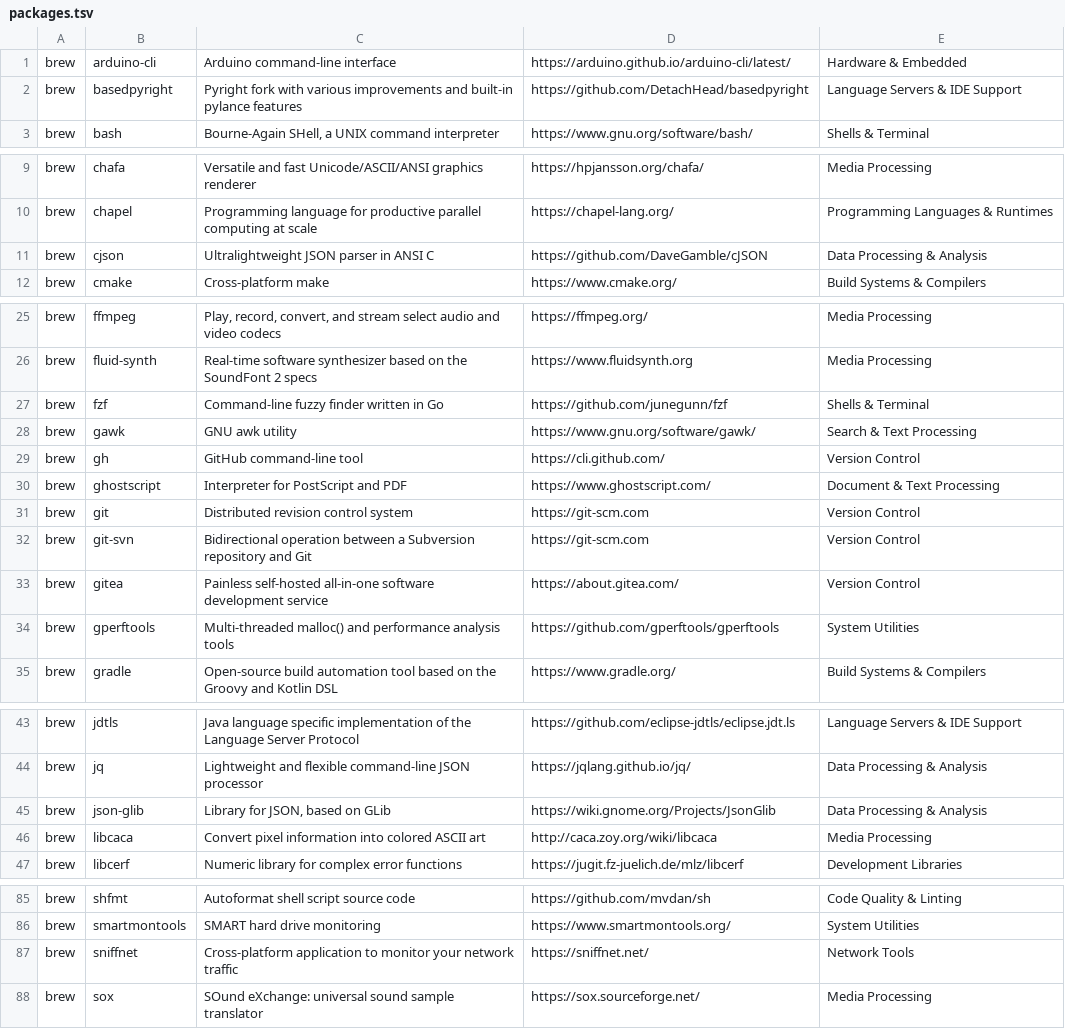
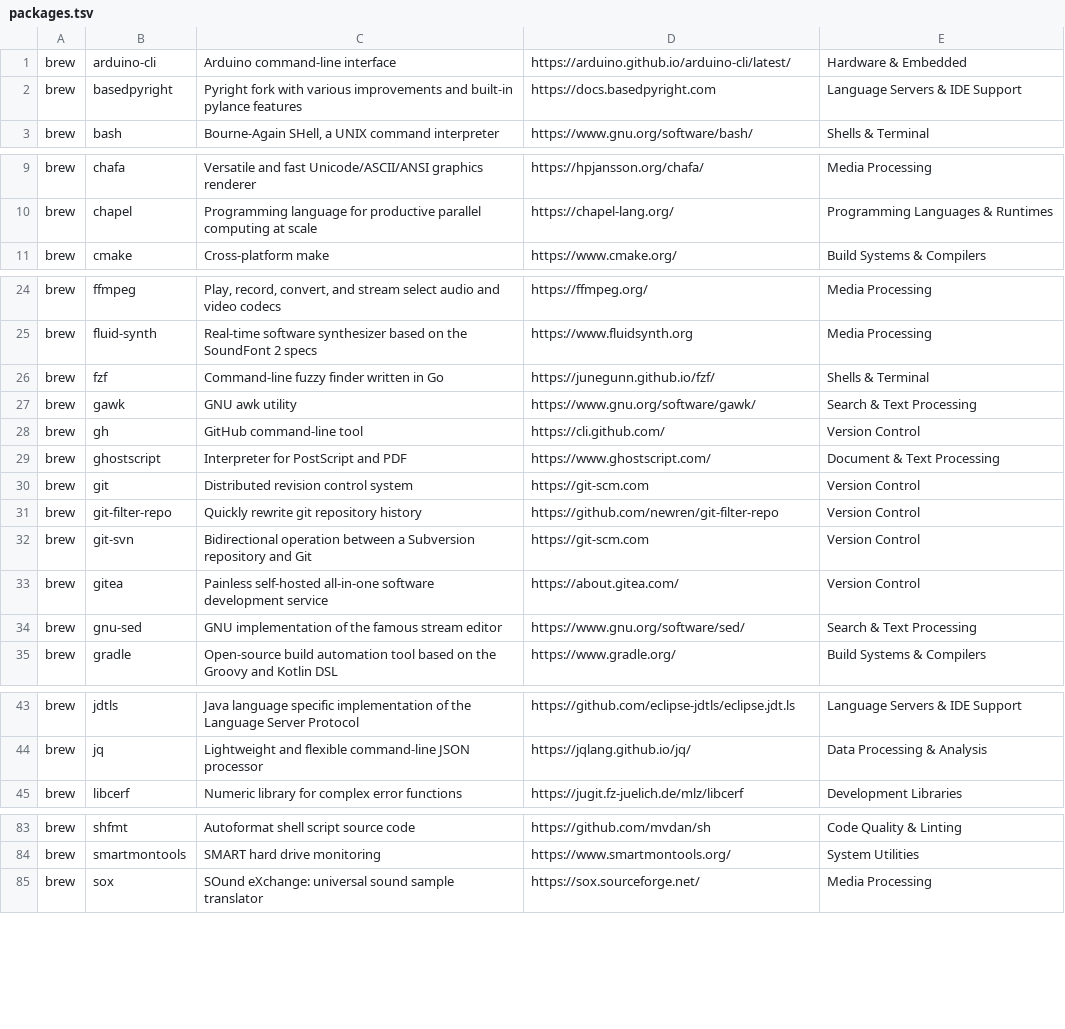
Before and after one commit to amazebb/brewbar, a TSV file: docs/data/packages.tsv, drawn as a sheet; only a part is shown, gaps mark what is left out; the diff covers the shown part only.

Commit message:
chore(docs): update package URLs and entries in data files

```diff
--- a/docs/data/packages.tsv
+++ b/docs/data/packages.tsv
@@ -1,3 +1,3 @@
 brew	arduino-cli	Arduino command-line interface	https://arduino.github.io/arduino-cli/latest/	Hardware & Embedded
-brew	basedpyright	Pyright fork with various improvements and built-in pylance features	https://github.com/DetachHead/basedpyright	Language Servers & IDE Support
+brew	basedpyright	Pyright fork with various improvements and built-in pylance features	https://docs.basedpyright.com	Language Servers & IDE Support
 brew	bash	Bourne-Again SHell, a UNIX command interpreter	https://www.gnu.org/software/bash/	Shells & Terminal
@@ -10,3 +10,2 @@ brew	chafa	Versatile and fast Unicode/ASCII/ANSI graphics renderer	https://hpjan
 brew	chapel	Programming language for productive parallel computing at scale	https://chapel-lang.org/	Programming Languages & Runtimes
-brew	cjson	Ultralightweight JSON parser in ANSI C	https://github.com/DaveGamble/cJSON	Data Processing & Analysis
 brew	cmake	Cross-platform make	https://www.cmake.org/	Build Systems & Compilers
@@ -26,3 +25,3 @@ brew	ffmpeg	Play, record, convert, and stream select audio and video codecs	http
 brew	fluid-synth	Real-time software synthesizer based on the SoundFont 2 specs	https://www.fluidsynth.org	Media Processing
-brew	fzf	Command-line fuzzy finder written in Go	https://github.com/junegunn/fzf	Shells & Terminal
+brew	fzf	Command-line fuzzy finder written in Go	https://junegunn.github.io/fzf/	Shells & Terminal
 brew	gawk	GNU awk utility	https://www.gnu.org/software/gawk/	Search & Text Processing
@@ -31,5 +30,6 @@ brew	ghostscript	Interpreter for PostScript and PDF	https://www.ghostscript.com/
 brew	git	Distributed revision control system	https://git-scm.com	Version Control
+brew	git-filter-repo	Quickly rewrite git repository history	https://github.com/newren/git-filter-repo	Version Control
 brew	git-svn	Bidirectional operation between a Subversion repository and Git	https://git-scm.com	Version Control
 brew	gitea	Painless self-hosted all-in-one software development service	https://about.gitea.com/	Version Control
-brew	gperftools	Multi-threaded malloc() and performance analysis tools	https://github.com/gperftools/gperftools	System Utilities
+brew	gnu-sed	GNU implementation of the famous stream editor	https://www.gnu.org/software/sed/	Search & Text Processing
 brew	gradle	Open-source build automation tool based on the Groovy and Kotlin DSL	https://www.gradle.org/	Build Systems & Compilers
@@ -44,4 +44,2 @@ brew	jdtls	Java language specific implementation of the Language Server Protocol
 brew	jq	Lightweight and flexible command-line JSON processor	https://jqlang.github.io/jq/	Data Processing & Analysis
-brew	json-glib	Library for JSON, based on GLib	https://wiki.gnome.org/Projects/JsonGlib	Data Processing & Analysis
-brew	libcaca	Convert pixel information into colored ASCII art	http://caca.zoy.org/wiki/libcaca	Media Processing
 brew	libcerf	Numeric library for complex error functions	https://jugit.fz-juelich.de/mlz/libcerf	Development Libraries
@@ -86,3 +84,2 @@ brew	shfmt	Autoformat shell script source code	https://github.com/mvdan/sh	Code
 brew	smartmontools	SMART hard drive monitoring	https://www.smartmontools.org/	System Utilities
-brew	sniffnet	Cross-platform application to monitor your network traffic	https://sniffnet.net/	Network Tools
 brew	sox	SOund eXchange: universal sound sample translator	https://sox.sourceforge.net/	Media Processing
```
Also changed, not shown: 4 edited cells elsewhere in this file, 1 other file.
